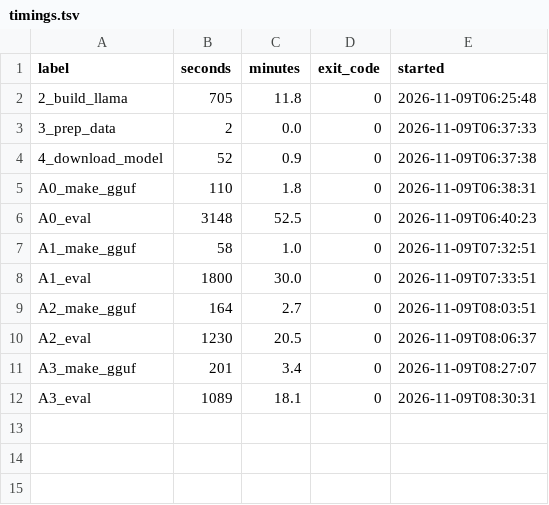
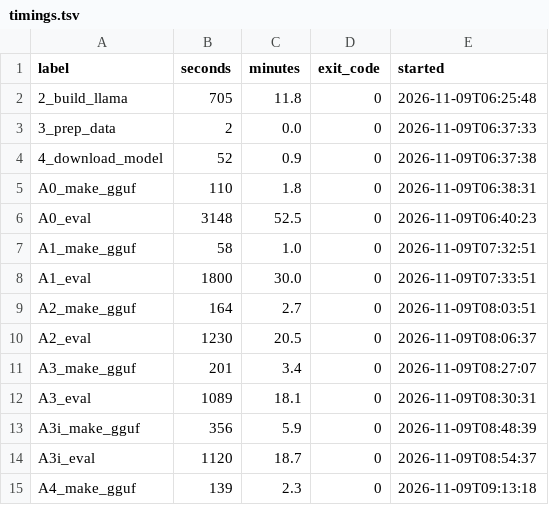
Before and after one commit to tatsuya-fukuoka/qwen3.5-quantization-benchmark, a TSV file: results_main/timings.tsv, drawn as a sheet; the diff names each change by its address in the sheet, - before the commit and + after, or states it on an @@ line.

Commit message:
Salvage Phase 1 partial results (A3i)

```diff
--- a/results_main/timings.tsv
+++ b/results_main/timings.tsv
+row 13: A3i_make_gguf | 356 | 5.9 | 0 | 2026-11-09T08:48:39
+row 14: A3i_eval | 1120 | 18.7 | 0 | 2026-11-09T08:54:37
+row 15: A4_make_gguf | 139 | 2.3 | 0 | 2026-11-09T09:13:18
```
Also changed, not shown: 7 other files.
